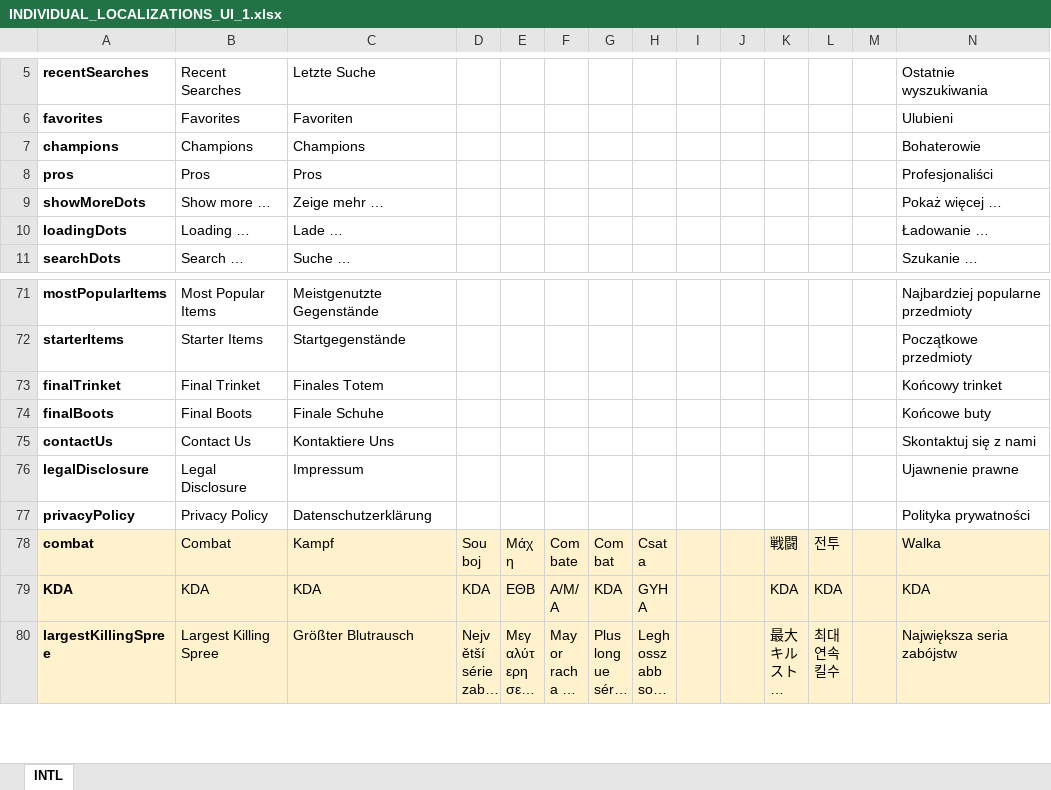
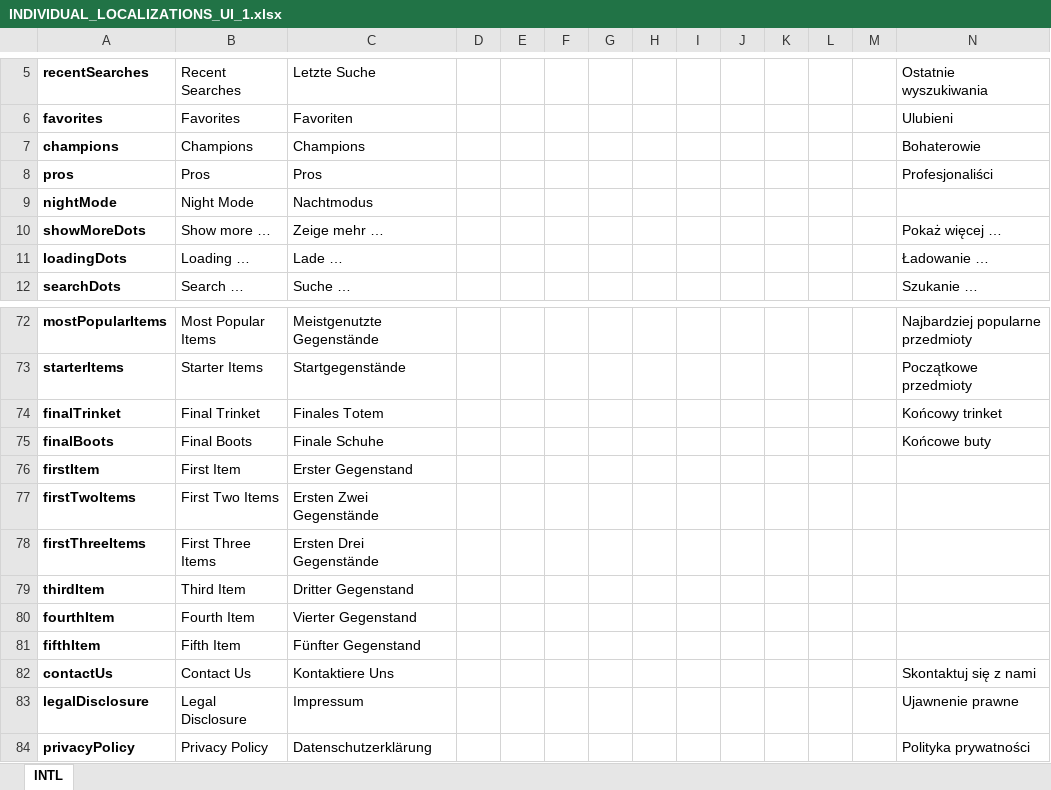
Before and after one commit to hk86/lolvvv-assets, an Excel workbook: private/INDIVIDUAL_LOCALIZATIONS_UI_1.xlsx, sheet INTL, drawn as a sheet; only a part is shown, gaps mark what is left out; the shorter side is filled out with more unchanged rows; long unchanged cells end in …; values as stored, in another font and other column widths than the file's, no borders; rows hold the shown columns only; the diff names each change by its address in the sheet, - before the commit and + after, or states it on an @@ line.

Commit message:
Excel for item ids added and some localizations added

```diff
--- a/private/INDIVIDUAL_LOCALIZATIONS_UI_1.xlsx (sheet INTL)
+++ b/private/INDIVIDUAL_LOCALIZATIONS_UI_1.xlsx (sheet INTL)
+row 9: nightMode | Night Mode | Nachtmodus
+row 76: firstItem | First Item | Erster Gegenstand
+row 77: firstTwoItems | First Two Items | Ersten Zwei Gegenstände
+row 78: firstThreeItems | First Three Items | Ersten Drei Gegenstände
+row 79: thirdItem | Third Item | Dritter Gegenstand
+row 80: fourthItem | Fourth Item | Vierter Gegenstand
+row 81: fifthItem | Fifth Item | Fünfter Gegenstand
```
Also changed, not shown: 1 other file.
